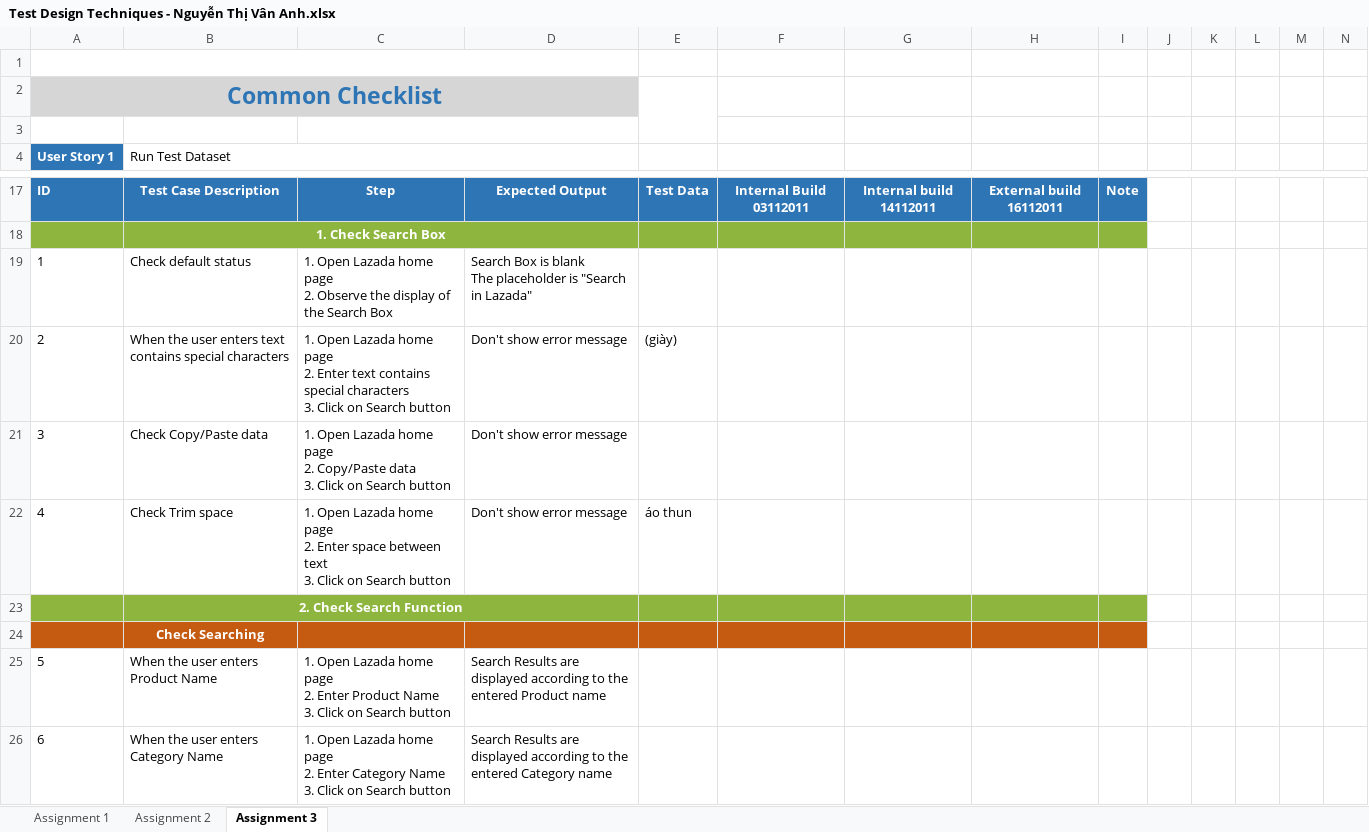
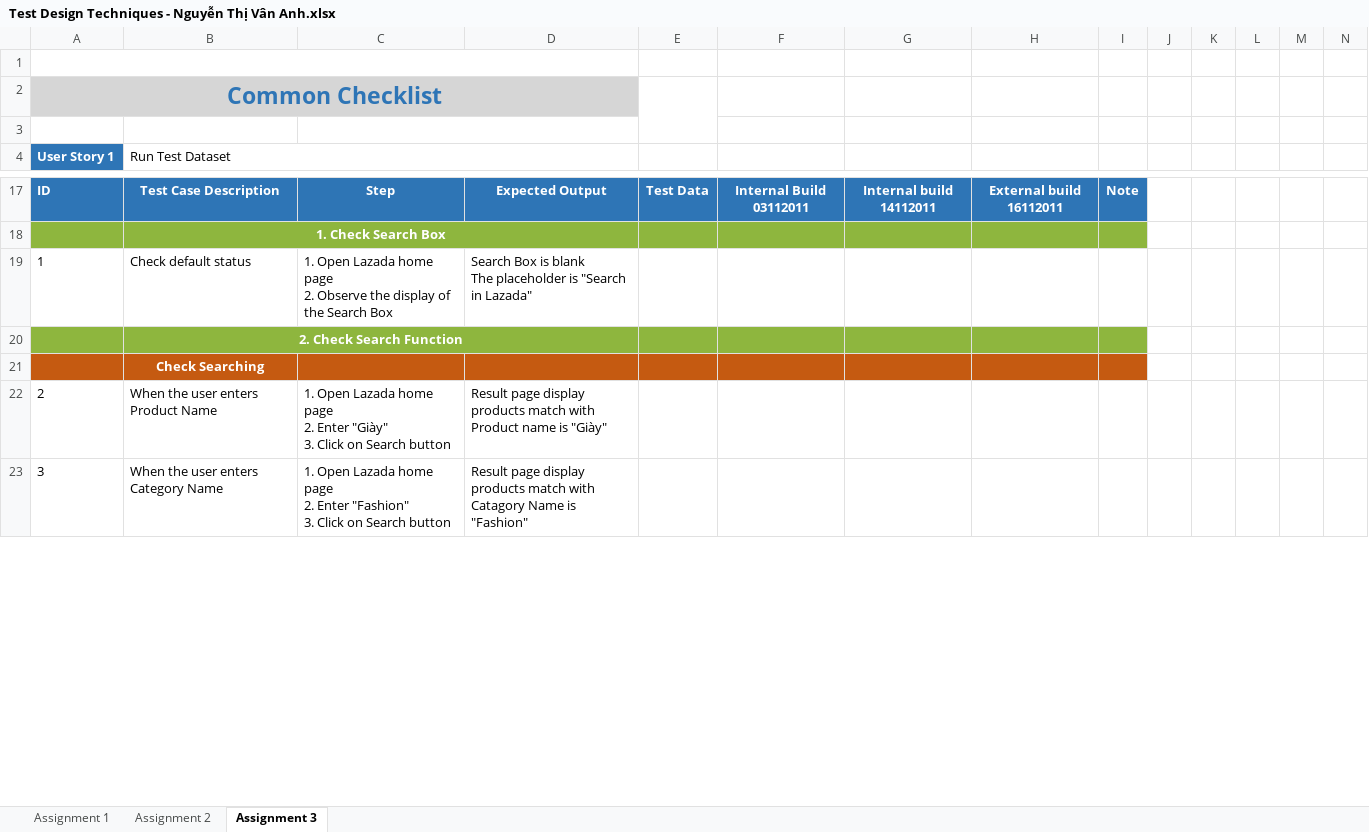
Before and after one commit to anhntv99/Rookies-program-Homeworks, an Excel workbook: Test Design Techniques - Nguyễn Thị Vân Anh.xlsx, sheet Assignment 3, drawn as a sheet; only a part is shown, gaps mark what is left out; values as stored, in another font and other column widths than the file's, no borders; removed rows and columns are numbered as before the commit, all else as after; rows hold the shown columns only; ↵ is a line break in a cell; the diff covers the shown part only; the diff names each change by its address in the sheet, - before the commit and + after, or states it on an @@ line.

```diff
--- a/Test Design Techniques - Nguyễn Thị Vân Anh.xlsx (sheet Assignment 3)
+++ b/Test Design Techniques - Nguyễn Thị Vân Anh.xlsx (sheet Assignment 3)
-row 20: 2 | When the user enters text contains special characters | 1. Open Lazada home page ↵ 2. Enter text contains special characters ↵ 3. Click on Search button | Don't show error message | (giày)
-row 21: 3 | Check Copy/Paste data | 1. Open Lazada home page ↵ 2. Copy/Paste data ↵ 3. Click on Search button | Don't show error message
-row 22: 4 | Check Trim space | 1. Open Lazada home page ↵ 2. Enter space between text ↵ 3. Click on Search button | Don't show error message | áo thun
@@ column A (User Story 1) renumbered between rows 22 and 61 @@
-C22: …2. Enter Product Name ↵ 3. Click…
+C22: …2. Enter "Giày" ↵ 3. Click…
-D22: Search Results are displayed according to the entered Product name
+D22: Result page display products match with Product name is "Giày"
-C23: …2. Enter Category Name ↵ 3. Click…
+C23: …2. Enter "Fashion" ↵ 3. Click…
-D23: Search Results are displayed according to the entered Category name
+D23: Result page display products match with Catagory Name is "Fashion"
```
Also changed, not shown: 7 added rows, 27 removed rows and 13 edited cells elsewhere in this sheet, sheet Assignment 2, formulas that keep their value, 1 other file.
